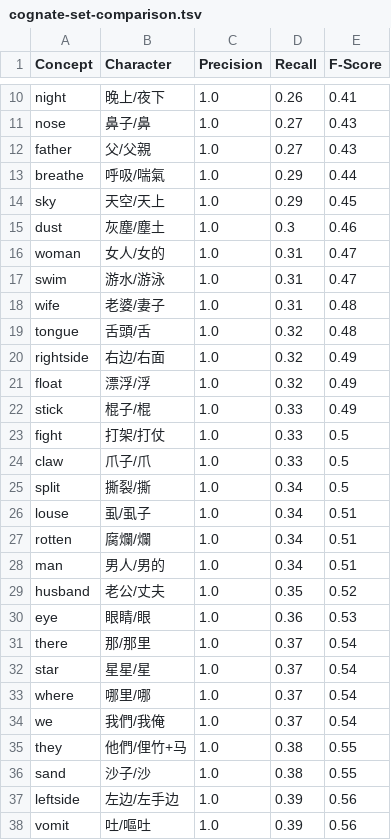
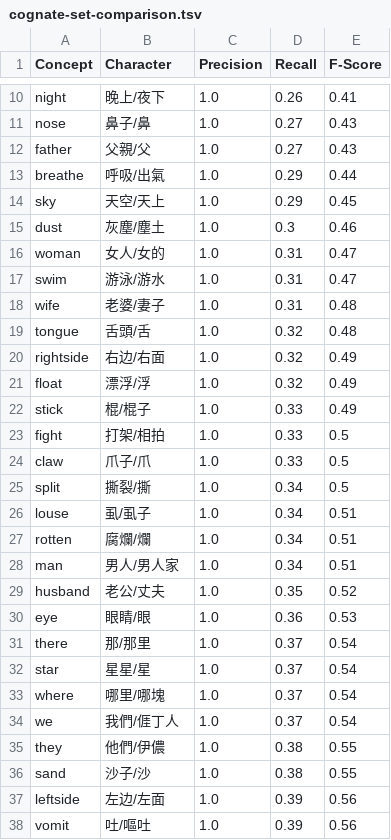
Before and after one commit to lingpy/evaluation-paper, a TSV file: results/cognate-set-comparison.tsv, drawn as a sheet; only a part is shown, gaps mark what is left out; the diff covers the shown part only.

```diff
--- a/results/cognate-set-comparison.tsv
+++ b/results/cognate-set-comparison.tsv
@@ -11,4 +11,4 @@ night	晚上/夜下	1.0	0.26	0.41
 nose	鼻子/鼻	1.0	0.27	0.43
-father	父/父親	1.0	0.27	0.43
-breathe	呼吸/喘氣	1.0	0.29	0.44
+father	父親/父	1.0	0.27	0.43
+breathe	呼吸/出氣	1.0	0.29	0.44
 sky	天空/天上	1.0	0.29	0.45
@@ -16,3 +16,3 @@ dust	灰塵/塵土	1.0	0.3	0.46
 woman	女人/女的	1.0	0.31	0.47
-swim	游水/游泳	1.0	0.31	0.47
+swim	游泳/游水	1.0	0.31	0.47
 wife	老婆/妻子	1.0	0.31	0.48
@@ -21,4 +21,4 @@ rightside	右边/右面	1.0	0.32	0.49
 float	漂浮/浮	1.0	0.32	0.49
-stick	棍子/棍	1.0	0.33	0.49
-fight	打架/打仗	1.0	0.33	0.5
+stick	棍/棍子	1.0	0.33	0.49
+fight	打架/相拍	1.0	0.33	0.5
 claw	爪子/爪	1.0	0.33	0.5
@@ -27,3 +27,3 @@ louse	虱/虱子	1.0	0.34	0.51
 rotten	腐爛/爛	1.0	0.34	0.51
-man	男人/男的	1.0	0.34	0.51
+man	男人/男人家	1.0	0.34	0.51
 husband	老公/丈夫	1.0	0.35	0.52
@@ -32,7 +32,7 @@ there	那/那里	1.0	0.37	0.54
 star	星星/星	1.0	0.37	0.54
-where	哪里/哪	1.0	0.37	0.54
-we	我們/我俺	1.0	0.37	0.54
-they	他們/俚竹+马	1.0	0.38	0.55
+where	哪里/哪塊	1.0	0.37	0.54
+we	我們/𠊎丁人	1.0	0.37	0.54
+they	他們/伊儂	1.0	0.38	0.55
 sand	沙子/沙	1.0	0.38	0.55
-leftside	左边/左手边	1.0	0.39	0.56
+leftside	左边/左面	1.0	0.39	0.56
 vomit	吐/嘔吐	1.0	0.39	0.56
```
Also changed, not shown: 27 edited cells elsewhere in this file, results/cross-semantic-cognate-statistics.tsv, 6 other files.
